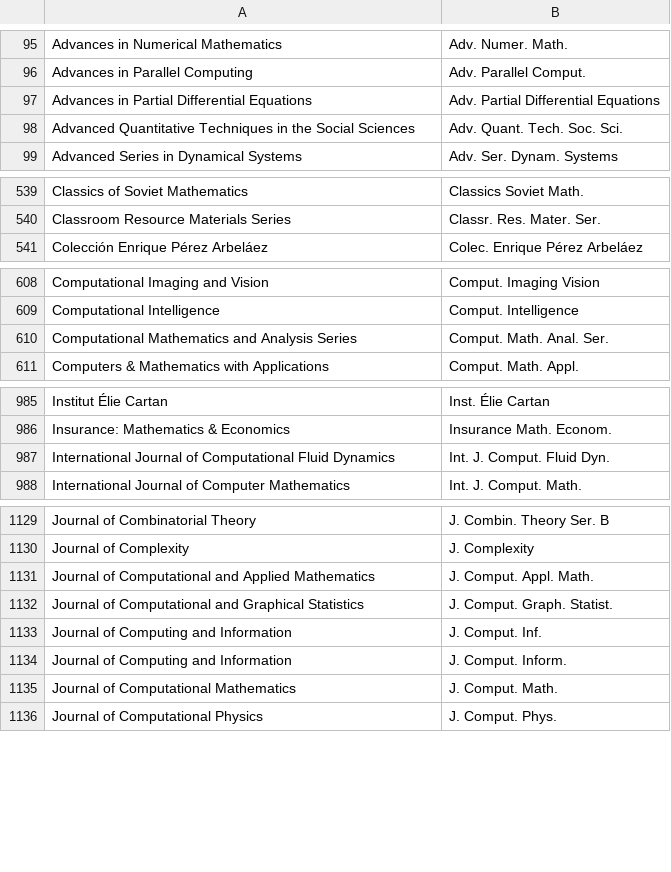
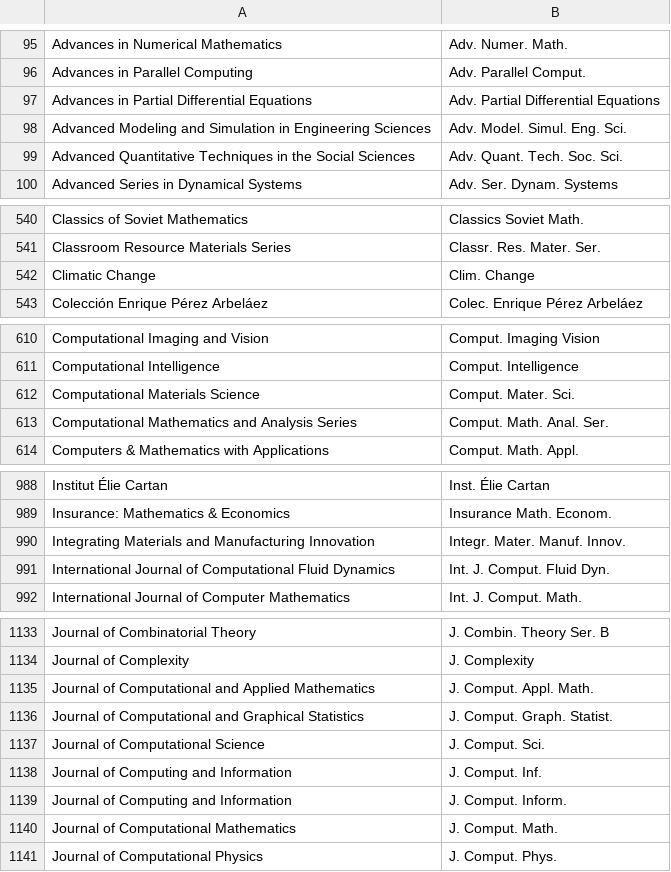
Before and after one commit to JabRef/abbrv.jabref.org, a CSV file: journals/journal_abbreviations_ams.csv, drawn as a sheet; only a part is shown, gaps mark what is left out; the diff covers the shown part only; the diff names each change by its address in the sheet, - before the commit and + after, or states it on an @@ line.

Commit message:
Add some more journals

```diff
--- a/journals/journal_abbreviations_ams.csv
+++ b/journals/journal_abbreviations_ams.csv
+row 98: Advanced Modeling and Simulation in Engineering Sciences | Adv. Model. Simul. Eng. Sci.
+row 542: Climatic Change | Clim. Change
+row 612: Computational Materials Science | Comput. Mater. Sci.
+row 990: Integrating Materials and Manufacturing Innovation | Integr. Mater. Manuf. Innov.
+row 1137: Journal of Computational Science | J. Comput. Sci.
```
Also changed, not shown: 1 added row elsewhere in this file.
